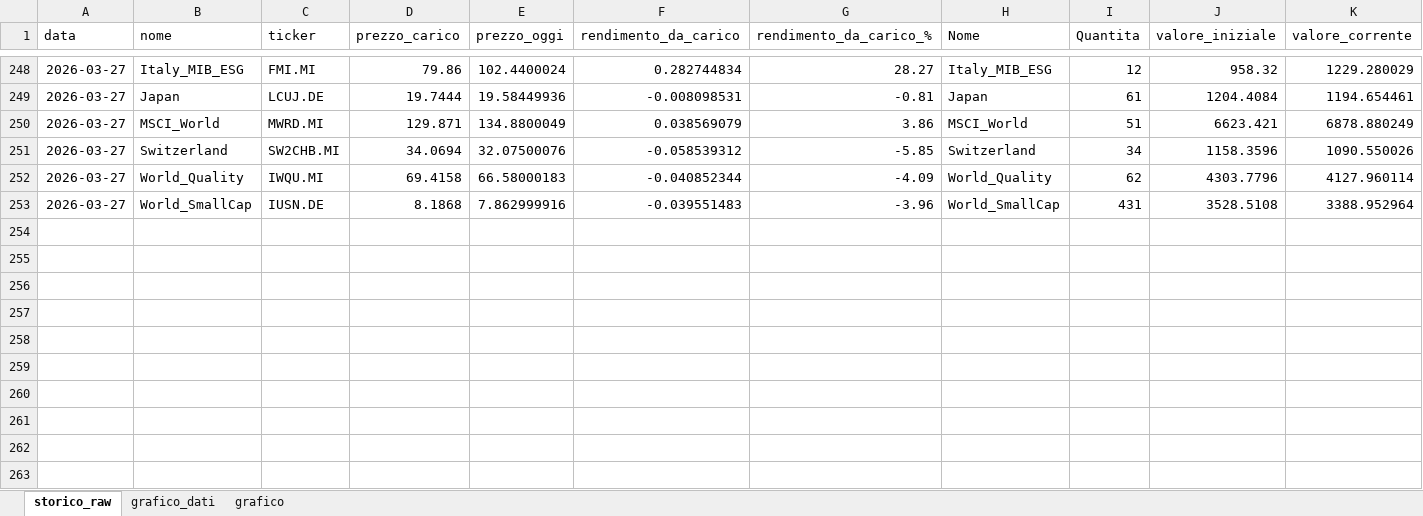
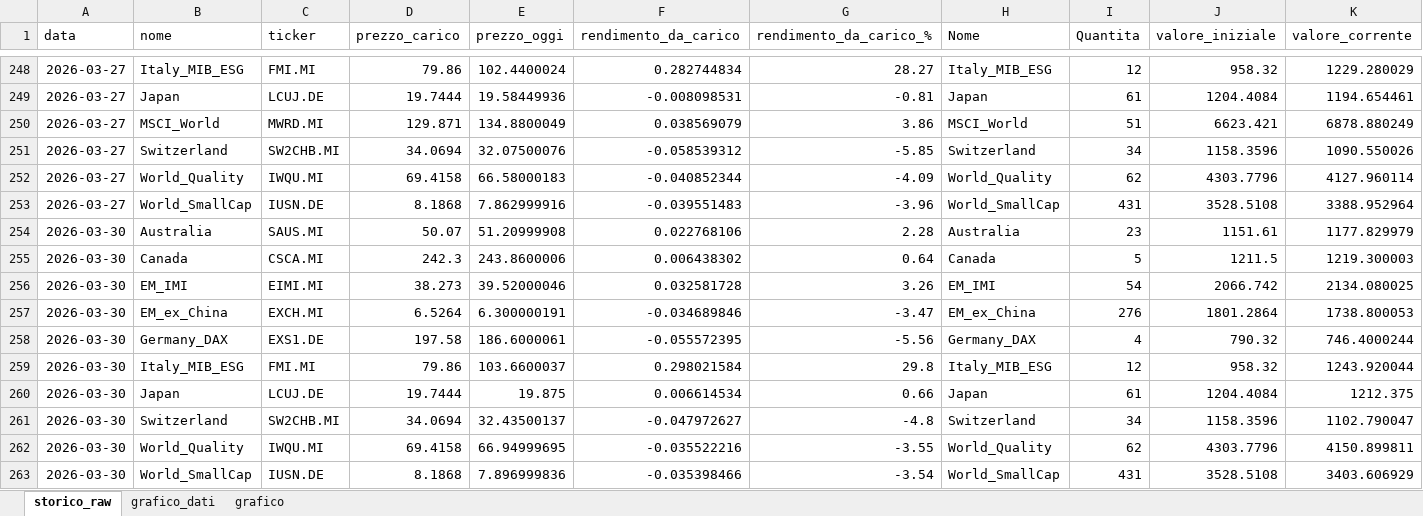
Before and after one commit to infozero1/etf-tracker, an Excel workbook: grafico_portafoglio.xlsx, sheet storico_raw, drawn as a sheet; only a part is shown, gaps mark what is left out; values as stored, in another font and other column widths than the file's, no borders; the diff names each change by its address in the sheet, - before the commit and + after, or states it on an @@ line.

```diff
--- a/grafico_portafoglio.xlsx (sheet storico_raw)
+++ b/grafico_portafoglio.xlsx (sheet storico_raw)
+row 254: 2026-03-30 | Australia | SAUS.MI | 50.07 | 51.20999908 | 0.022768106 | 2.28 | Australia | 23 | 1151.61 | 1177.829979
+row 255: 2026-03-30 | Canada | CSCA.MI | 242.3 | 243.8600006 | 0.006438302 | 0.64 | Canada | 5 | 1211.5 | 1219.300003
+row 256: 2026-03-30 | EM_IMI | EIMI.MI | 38.273 | 39.52000046 | 0.032581728 | 3.26 | EM_IMI | 54 | 2066.742 | 2134.080025
+row 257: 2026-03-30 | EM_ex_China | EXCH.MI | 6.5264 | 6.300000191 | -0.034689846 | -3.47 | EM_ex_China | 276 | 1801.2864 | 1738.800053
+row 258: 2026-03-30 | Germany_DAX | EXS1.DE | 197.58 | 186.6000061 | -0.055572395 | -5.56 | Germany_DAX | 4 | 790.32 | 746.4000244
+row 259: 2026-03-30 | Italy_MIB_ESG | FMI.MI | 79.86 | 103.6600037 | 0.298021584 | 29.8 | Italy_MIB_ESG | 12 | 958.32 | 1243.920044
+row 260: 2026-03-30 | Japan | LCUJ.DE | 19.7444 | 19.875 | 0.006614534 | 0.66 | Japan | 61 | 1204.4084 | 1212.375
+row 261: 2026-03-30 | Switzerland | SW2CHB.MI | 34.0694 | 32.43500137 | -0.047972627 | -4.8 | Switzerland | 34 | 1158.3596 | 1102.790047
+row 262: 2026-03-30 | World_Quality | IWQU.MI | 69.4158 | 66.94999695 | -0.035522216 | -3.55 | World_Quality | 62 | 4303.7796 | 4150.899811
+row 263: 2026-03-30 | World_SmallCap | IUSN.DE | 8.1868 | 7.896999836 | -0.035398466 | -3.54 | World_SmallCap | 431 | 3528.5108 | 3403.606929
```
Also changed, not shown: sheet grafico_dati, charts or pictures, 1 other file.
